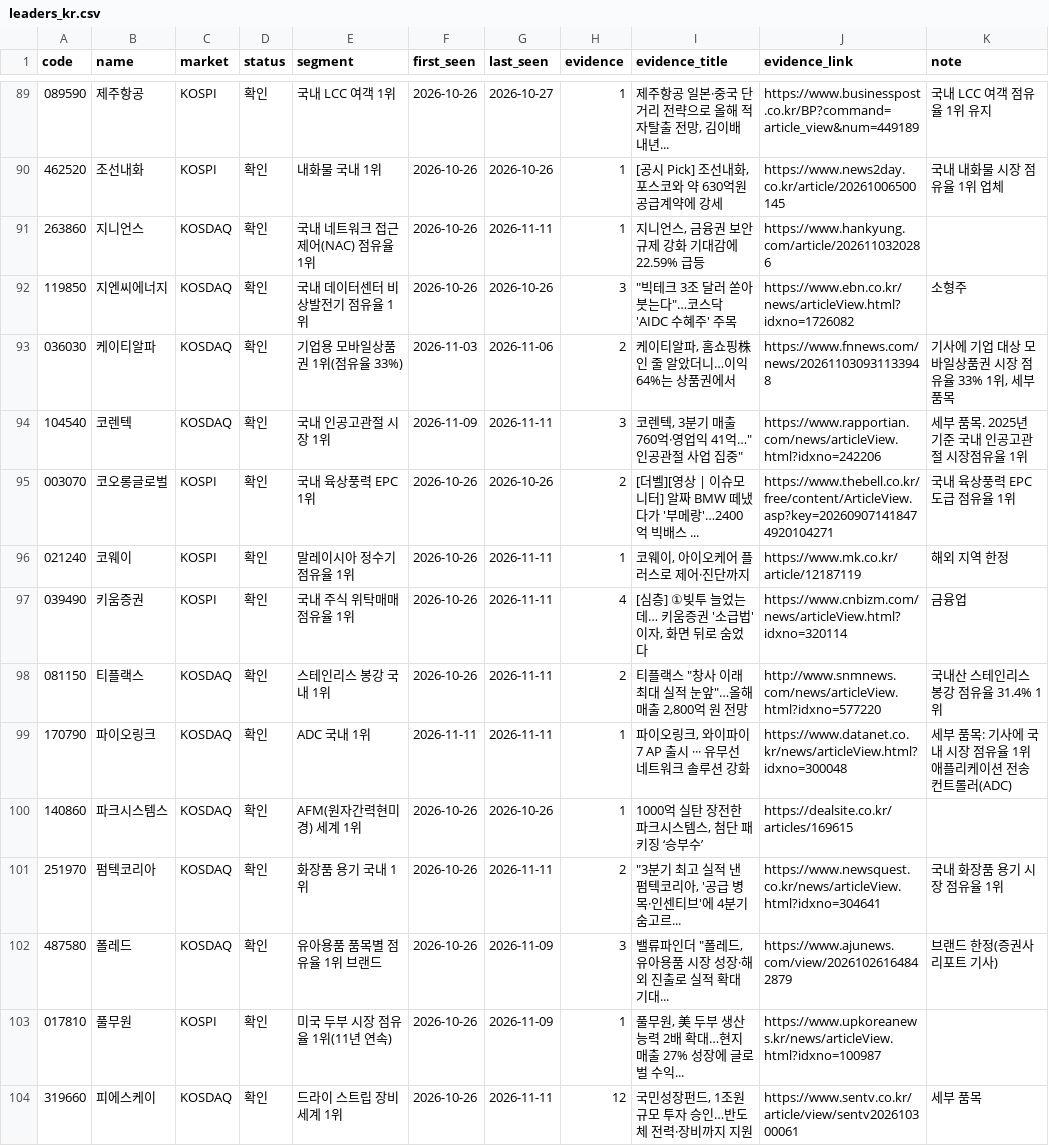
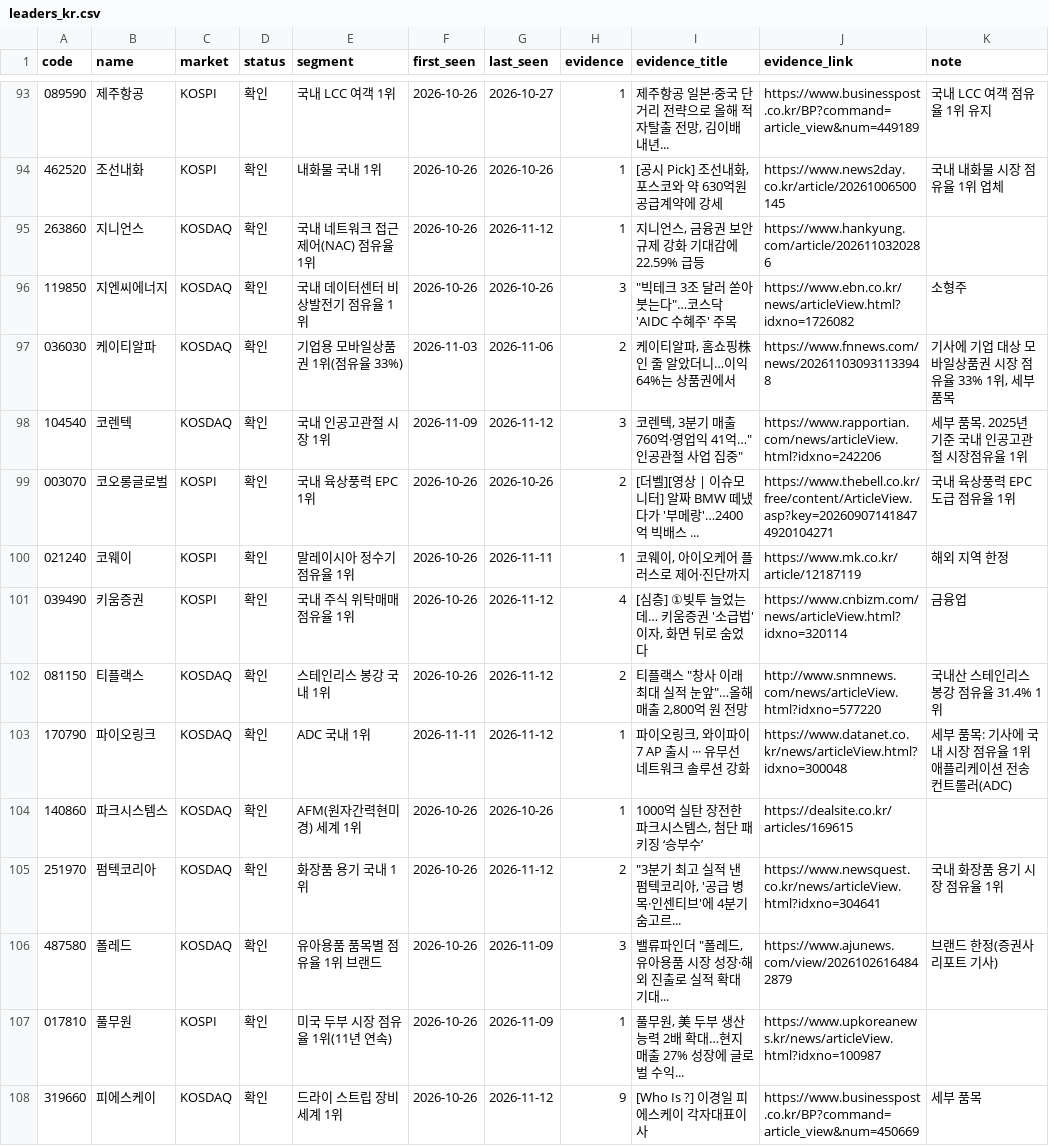
Before and after one commit to kdj950323-glitch/todo, a CSV file: kr-leaders/state/leaders_kr.csv, drawn as a sheet; only a part is shown, gaps mark what is left out; the diff covers the shown part only.

```diff
--- a/kr-leaders/state/leaders_kr.csv
+++ b/kr-leaders/state/leaders_kr.csv
@@ -90,15 +94,15 @@ code,name,market,status,segment,first_seen,last_seen,evidence,evidence_title,evi
 462520,조선내화,KOSPI,확인,내화물 국내 1위,2026-10-26,2026-10-26,1,"[공시 Pick] 조선내화, 포스코와 약 630억원 공급계약에 강세",https://www.news2day.co.kr/article/20261006500145,국내 내화물 시장 점유율 1위 업체
-263860,지니언스,KOSDAQ,확인,국내 네트워크 접근제어(NAC) 점유율 1위,2026-10-26,2026-11-11,1,"지니언스, 금융권 보안 규제 강화 기대감에 22.59% 급등",https://www.hankyung.com/article/2026110320286,
+263860,지니언스,KOSDAQ,확인,국내 네트워크 접근제어(NAC) 점유율 1위,2026-10-26,2026-11-12,1,"지니언스, 금융권 보안 규제 강화 기대감에 22.59% 급등",https://www.hankyung.com/article/2026110320286,
 119850,지엔씨에너지,KOSDAQ,확인,국내 데이터센터 비상발전기 점유율 1위,2026-10-26,2026-10-26,3,"""빅테크 3조 달러 쏟아붓는다""…코스닥 'AIDC 수혜주' 주목",https://www.ebn.co.kr/news/articleView.html?idxno=1726082,소형주
 036030,케이티알파,KOSDAQ,확인,기업용 모바일상품권 1위(점유율 33%),2026-11-03,2026-11-06,2,"케이티알파, 홈쇼핑株인 줄 알았더니…이익 64%는 상품권에서",https://www.fnnews.com/news/202611030931133948,"기사에 기업 대상 모바일상품권 시장 점유율 33% 1위, 세부 품목"
-104540,코렌텍,KOSDAQ,확인,국내 인공고관절 시장 1위,2026-11-09,2026-11-11,3,"코렌텍, 3분기 매출 760억·영업익 41억…""인공관절 사업 집중""",https://www.rapportian.com/news/articleView.html?idxno=242206,세부 품목. 2025년 기준 국내 인공고관절 시장점유율 1위
+104540,코렌텍,KOSDAQ,확인,국내 인공고관절 시장 1위,2026-11-09,2026-11-12,3,"코렌텍, 3분기 매출 760억·영업익 41억…""인공관절 사업 집중""",https://www.rapportian.com/news/articleView.html?idxno=242206,세부 품목. 2025년 기준 국내 인공고관절 시장점유율 1위
 003070,코오롱글로벌,KOSPI,확인,국내 육상풍력 EPC 1위,2026-10-26,2026-10-26,2,[더벨][영상 | 이슈모니터] 알짜 BMW 떼냈다가 '부메랑'…2400억 빅배스 ...,https://www.thebell.co.kr/free/content/ArticleView.asp?key=202609071418474920104271,국내 육상풍력 EPC 도급 점유율 1위
 021240,코웨이,KOSPI,확인,말레이시아 정수기 점유율 1위,2026-10-26,2026-11-11,1,"코웨이, 아이오케어 플러스로 제어·진단까지",https://www.mk.co.kr/article/12187119,해외 지역 한정
-039490,키움증권,KOSPI,확인,국내 주식 위탁매매 점유율 1위,2026-10-26,2026-11-11,4,"[심층] ①빚투 늘었는데… 키움증권 '소급법' 이자, 화면 뒤로 숨었다",https://www.cnbizm.com/news/articleView.html?idxno=320114,금융업
-081150,티플랙스,KOSDAQ,확인,스테인리스 봉강 국내 1위,2026-10-26,2026-11-11,2,"티플랙스 ""창사 이래 최대 실적 눈앞""…올해 매출 2,800억 원 전망",http://www.snmnews.com/news/articleView.html?idxno=577220,국내산 스테인리스 봉강 점유율 31.4% 1위
-170790,파이오링크,KOSDAQ,확인,ADC 국내 1위,2026-11-11,2026-11-11,1,"파이오링크, 와이파이 7 AP 출시 ··· 유무선 네트워크 솔루션 강화",https://www.datanet.co.kr/news/articleView.html?idxno=300048,세부 품목: 기사에 국내 시장 점유율 1위 애플리케이션 전송 컨트롤러(ADC)
+039490,키움증권,KOSPI,확인,국내 주식 위탁매매 점유율 1위,2026-10-26,2026-11-12,4,"[심층] ①빚투 늘었는데… 키움증권 '소급법' 이자, 화면 뒤로 숨었다",https://www.cnbizm.com/news/articleView.html?idxno=320114,금융업
+081150,티플랙스,KOSDAQ,확인,스테인리스 봉강 국내 1위,2026-10-26,2026-11-12,2,"티플랙스 ""창사 이래 최대 실적 눈앞""…올해 매출 2,800억 원 전망",http://www.snmnews.com/news/articleView.html?idxno=577220,국내산 스테인리스 봉강 점유율 31.4% 1위
+170790,파이오링크,KOSDAQ,확인,ADC 국내 1위,2026-11-11,2026-11-12,1,"파이오링크, 와이파이 7 AP 출시 ··· 유무선 네트워크 솔루션 강화",https://www.datanet.co.kr/news/articleView.html?idxno=300048,세부 품목: 기사에 국내 시장 점유율 1위 애플리케이션 전송 컨트롤러(ADC)
 140860,파크시스템스,KOSDAQ,확인,AFM(원자간력현미경) 세계 1위,2026-10-26,2026-10-26,1,"1000억 실탄 장전한 파크시스템스, 첨단 패키징 ‘승부수’",https://dealsite.co.kr/articles/169615,
-251970,펌텍코리아,KOSDAQ,확인,화장품 용기 국내 1위,2026-10-26,2026-11-11,2,"""3분기 최고 실적 낸 펌텍코리아, '공급 병목·인센티브'에 4분기 숨고르...",https://www.newsquest.co.kr/news/articleView.html?idxno=304641,국내 화장품 용기 시장 점유율 1위
+251970,펌텍코리아,KOSDAQ,확인,화장품 용기 국내 1위,2026-10-26,2026-11-12,2,"""3분기 최고 실적 낸 펌텍코리아, '공급 병목·인센티브'에 4분기 숨고르...",https://www.newsquest.co.kr/news/articleView.html?idxno=304641,국내 화장품 용기 시장 점유율 1위
 487580,폴레드,KOSDAQ,확인,유아용품 품목별 점유율 1위 브랜드,2026-10-26,2026-11-09,3,"밸류파인더 ""폴레드, 유아용품 시장 성장·해외 진출로 실적 확대 기대...",https://www.ajunews.com/view/20261026164842879,브랜드 한정(증권사 리포트 기사)
 017810,풀무원,KOSPI,확인,미국 두부 시장 점유율 1위(11년 연속),2026-10-26,2026-11-09,1,"풀무원, 美 두부 생산능력 2배 확대…현지 매출 27% 성장에 글로벌 수익...",https://www.upkoreanews.kr/news/articleView.html?idxno=100987,
-319660,피에스케이,KOSDAQ,확인,드라이 스트립 장비 세계 1위,2026-10-26,2026-11-11,12,"국민성장펀드, 1조원 규모 투자 승인…반도체 전력·장비까지 지원",https://www.sentv.co.kr/article/view/sentv202610300061,세부 품목
+319660,피에스케이,KOSDAQ,확인,드라이 스트립 장비 세계 1위,2026-10-26,2026-11-12,9,[Who Is ?] 이경일 피에스케이 각자대표이사,https://www.businesspost.co.kr/BP?command=article_view&num=450669,세부 품목
```
Also changed, not shown: 10 added rows and 79 edited cells elsewhere in this file, kr-leaders/state/kr_flow.csv, kr-leaders/state/kr_news_seen.csv, 7 other files.
